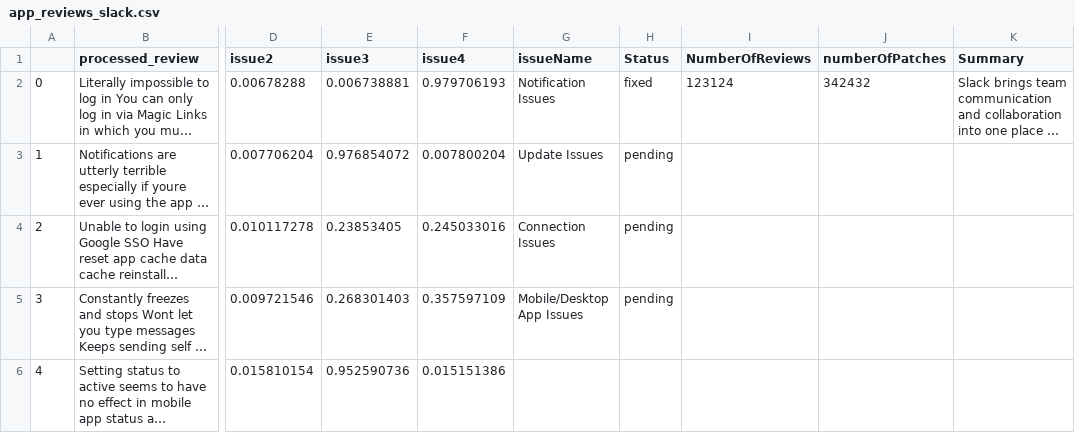
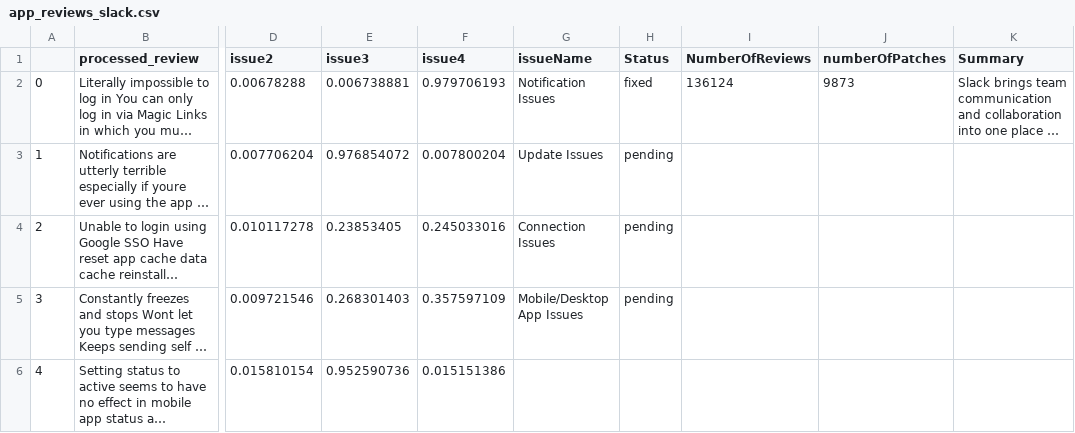
Before and after one commit to Kyle-Hasan/seng401-machinelearningapi, a CSV file: app_reviews_slack.csv, drawn as a sheet; only a part is shown, gaps mark what is left out; long unchanged cells end in …; the diff names each change by its address in the sheet, - before the commit and + after, or states it on an @@ line.

Commit message:
Update app_reviews_slack.csv

```diff
--- a/app_reviews_slack.csv
+++ b/app_reviews_slack.csv
-I2 (NumberOfReviews): 123124
+I2 (NumberOfReviews): 136124
-J2 (numberOfPatches): 342432
+J2 (numberOfPatches): 9873
```
